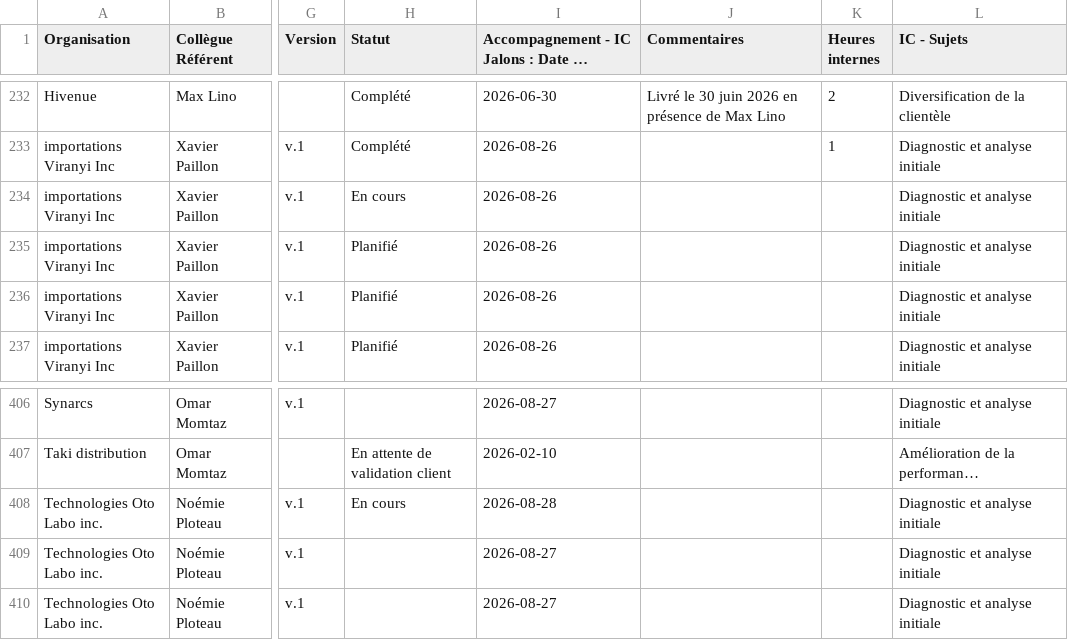
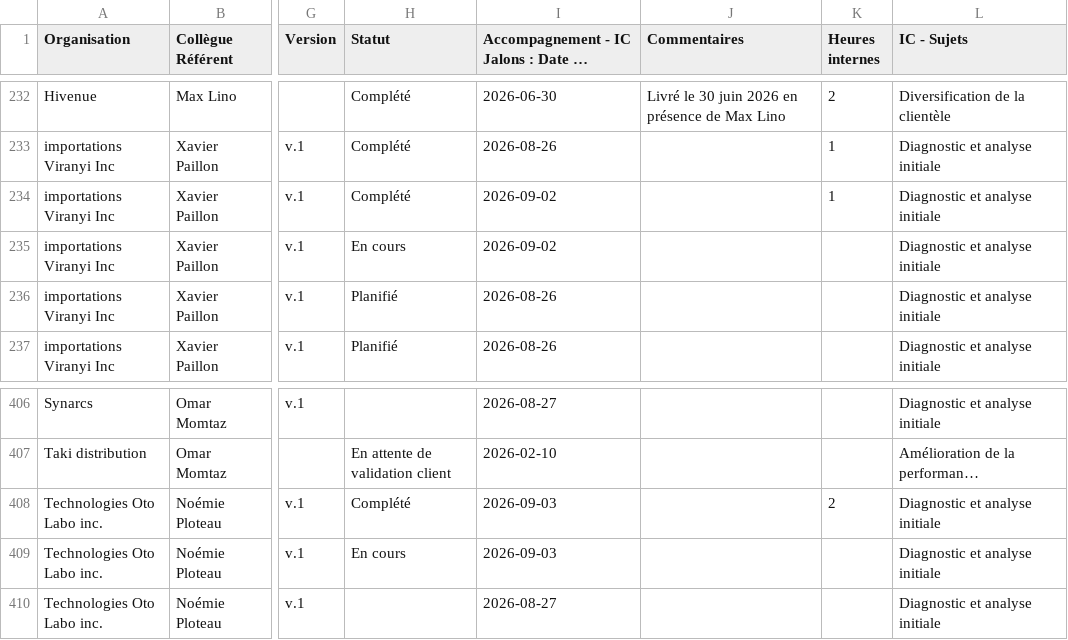
Before and after one commit to MagellanPIC/dossiers, a CSV file: data.csv, drawn as a sheet; only a part is shown, gaps mark what is left out; long unchanged cells end in …; the diff names each change by its address in the sheet, - before the commit and + after, or states it on an @@ line.

Commit message:
Mise à jour data.csv - 2026-09-03

```diff
--- a/data.csv
+++ b/data.csv
-H234 (Statut): En cours
+H234 (Statut): Complété
-I234:I235: 2026-08-26
+I234:I235: 2026-09-02
-K234 (Heures internes): (empty)
+K234 (Heures internes): 1
-H235 (Statut): Planifié
+H235 (Statut): En cours
-H408 (Statut): En cours
+H408 (Statut): Complété
-I408: 2026-08-28
+I408: 2026-09-03
-K408 (Heures internes): (empty)
+K408 (Heures internes): 2
-H409 (Statut): (empty)
+H409 (Statut): En cours
-I409: 2026-08-27
+I409: 2026-09-03
```
